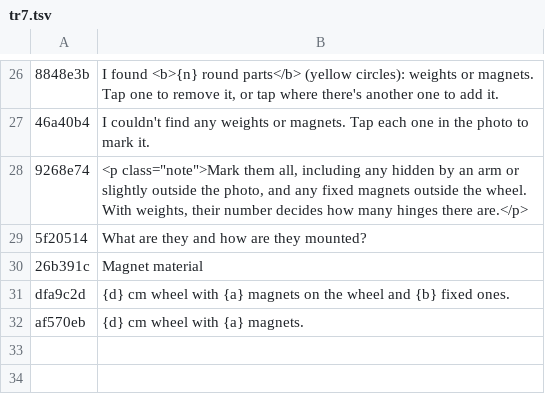
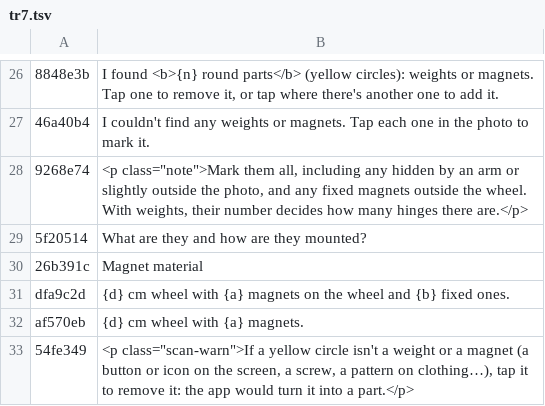
Before and after one commit to jmanuelgonzalezlagar4-crypto/faro, a TSV file: perpetuum-src/i18n/tr7.tsv, drawn as a sheet; only a part is shown, gaps mark what is left out; the diff names each change by its address in the sheet, - before the commit and + after, or states it on an @@ line.

```diff
--- a/perpetuum-src/i18n/tr7.tsv
+++ b/perpetuum-src/i18n/tr7.tsv
+row 33: 54fe349 | <p class="scan-warn">If a yellow circle isn't a weight or a magnet (a button or icon on the screen, a screw, a pattern on clothing…), tap it to remove it: the app would turn it into a part.</p>
```
Also changed, not shown: 4 other files.
